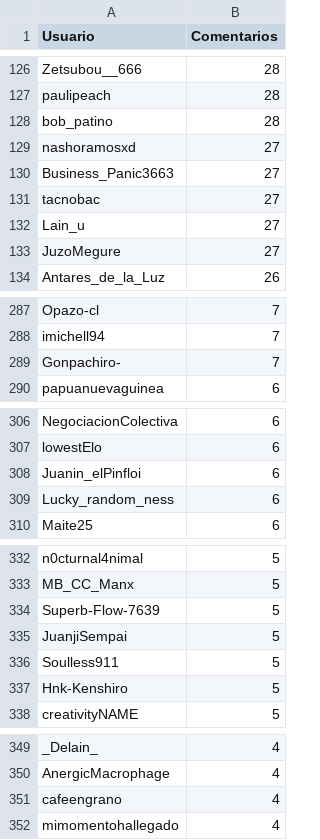
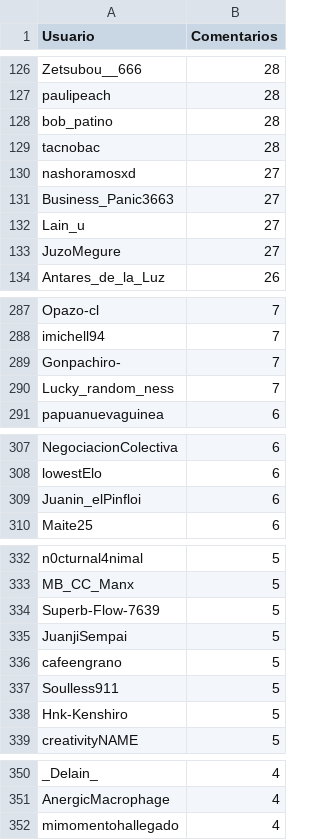
Before and after one commit to JPZV/rChileRandom-Bot, a CSV file: weekly/2022_28_comments.csv, drawn as a sheet; only a part is shown, gaps mark what is left out; the diff covers the shown part only.

```diff
--- a/weekly/2022_28_comments.csv
+++ b/weekly/2022_28_comments.csv
@@ -128,5 +128,5 @@ paulipeach,28
 bob_patino,28
+tacnobac,28
 nashoramosxd,27
 Business_Panic3663,27
-tacnobac,27
 Lain_u,27
@@ -289,2 +289,3 @@ imichell94,7
 Gonpachiro-,7
+Lucky_random_ness,7
 papuanuevaguinea,6
@@ -308,3 +309,2 @@ lowestElo,6
 Juanin_elPinfloi,6
-Lucky_random_ness,6
 Maite25,6
@@ -335,2 +335,3 @@ Superb-Flow-7639,5
 JuanjiSempai,5
+cafeengrano,5
 Soulless911,5
@@ -350,3 +351,2 @@ _Delain_,4
 AnergicMacrophage,4
-cafeengrano,4
 mimomentohallegado,4
```
Also changed, not shown: 3 added rows, 2 removed rows and 2 edited cells elsewhere in this file, Users_comments.csv, weekly/current_comments.csv, 4 other files.
